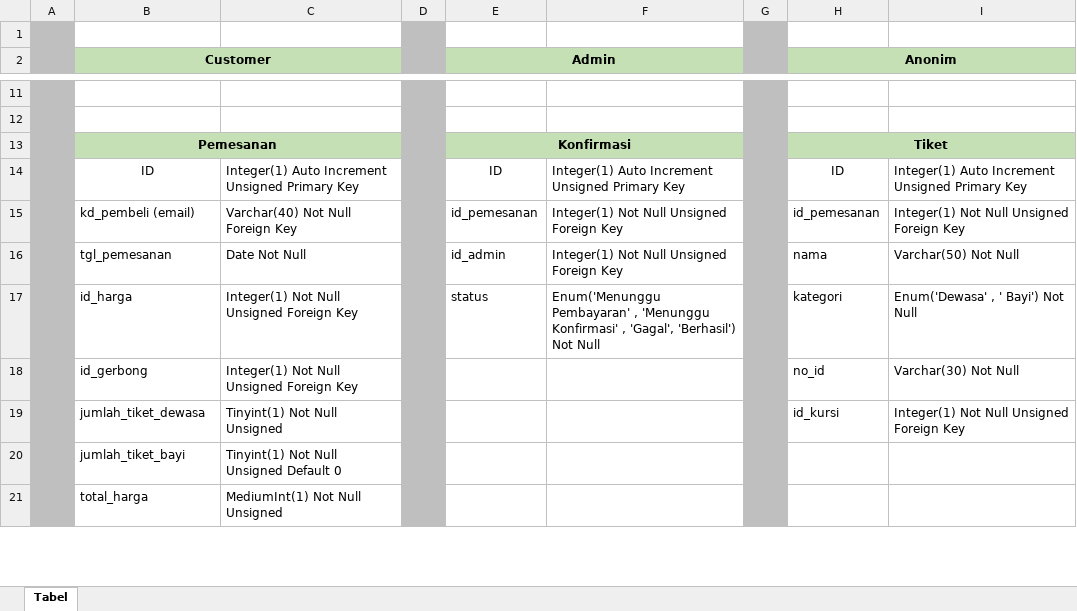
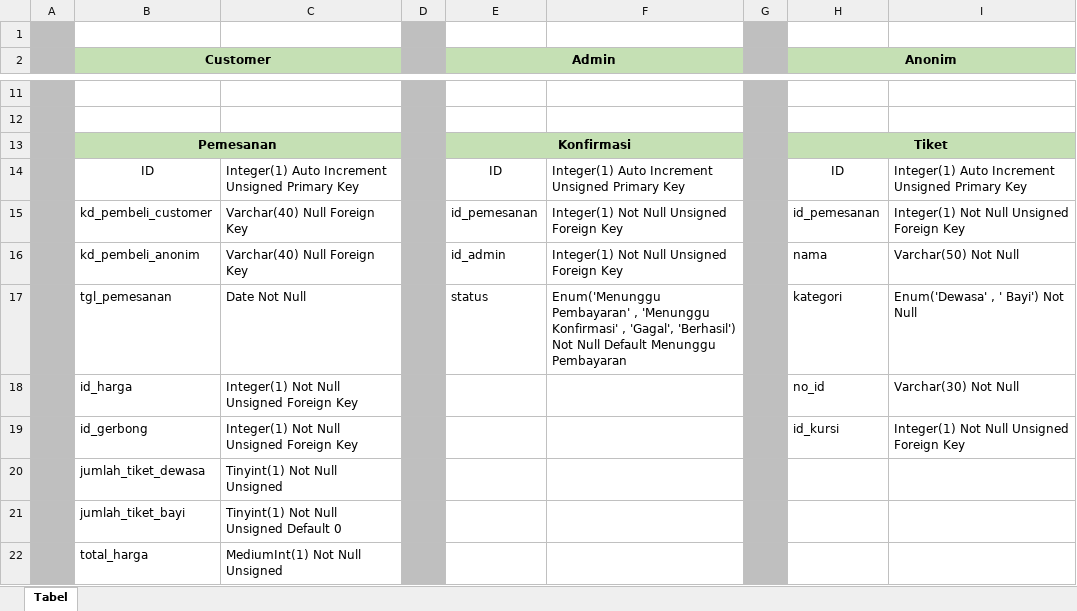
Before and after one commit to IrfanKnowledge/SistemBasisData, an Excel workbook: Tabel Pemesanan Tiket Kereta.xlsx, sheet Tabel, drawn as a sheet; only a part is shown, gaps mark what is left out; values as stored, in another font and other column widths than the file's, no borders; the diff covers the shown part only; the diff names each change by its address in the sheet, - before the commit and + after, or states it on an @@ line.

Commit message:
Update Tabel Pemesanan Tiket Kereta.xlsx

```diff
--- a/Tabel Pemesanan Tiket Kereta.xlsx (sheet Tabel)
+++ b/Tabel Pemesanan Tiket Kereta.xlsx (sheet Tabel)
-B15 (Customer): kd_pembeli (email)
+B15 (Customer): kd_pembeli_customer
-C15: Varchar(40) Not Null Foreign Key
+C15: Varchar(40) Null Foreign Key
-B16 (Customer): tgl_pemesanan
+B16 (Customer): kd_pembeli_anonim
-C16: Date Not Null
+C16: Varchar(40) Null Foreign Key
-B17 (Customer): id_harga
+B17 (Customer): tgl_pemesanan
-C17: Integer(1) Not Null Unsigned Foreign Key
+C17: Date Not Null
-F17: …Not Null
+F17: …Not Null Default Menunggu Pembayaran
-B18 (Customer): id_gerbong
+B18 (Customer): id_harga
-B19 (Customer): jumlah_tiket_dewasa
+B19 (Customer): id_gerbong
-C19: Tinyint(1) Not Null Unsigned
+C19: Integer(1) Not Null Unsigned Foreign Key
+row 20:  | jumlah_tiket_dewasa | Tinyint(1) Not Null Unsigned
```
Also changed, not shown: 1 removed row and 10 edited cells elsewhere in this sheet.
